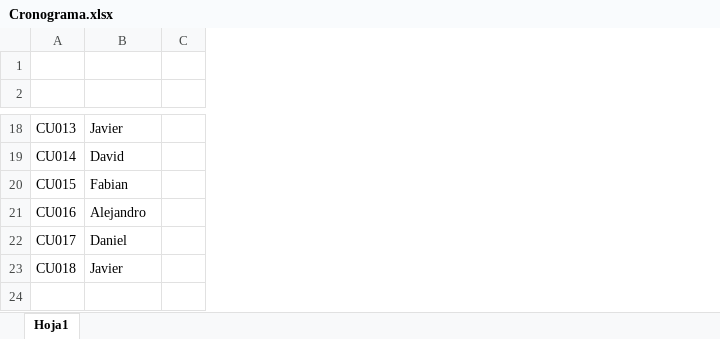
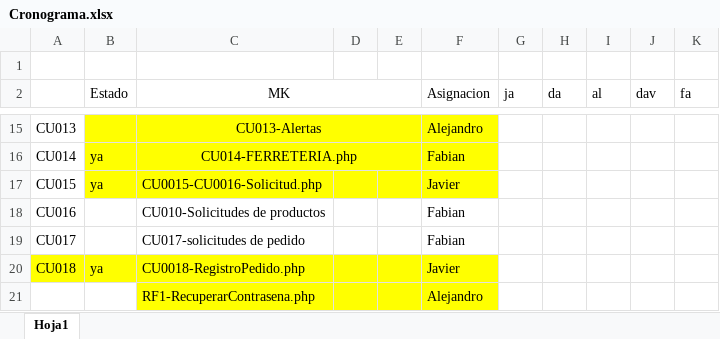
Before and after one commit to senaceet/proyecto-sicloud, an Excel workbook: 03-Desarrollo/Interface_grafica/Cronograma.xlsx, sheet Hoja1, drawn as a sheet; only a part is shown, gaps mark what is left out; values as stored, in another font and other column widths than the file's, no borders; removed rows and columns are numbered as before the commit, all else as after; the diff covers the shown part only; the diff names each change by its address in the sheet, - before the commit and + after, or states it on an @@ line.

```diff
--- a/03-Desarrollo/Interface_grafica/Cronograma.xlsx (sheet Hoja1)
+++ b/03-Desarrollo/Interface_grafica/Cronograma.xlsx (sheet Hoja1)
+column B (Estado), rows 16-20: ya | ya |  |  | ya
+column C (MK), rows 15-20: CU013-Alertas | CU014-FERRETERIA.php | CU0015-CU0016-Solicitud.php | CU010-Solicitudes de productos | CU017-solicitudes de pedido | CU0018-RegistroPedido.php
+column D, empty
+column E, empty
-column C, empty
+column G (ja), empty
+column H (da), empty
+column I (al), empty
+column J (dav), empty
+column K (fa), empty
-row 2: (empty)
+row 2:  | Estado | MK |  |  | Asignacion | ja | da | al | dav | fa
-F15 (Asignacion): Javier
+F15 (Asignacion): Alejandro
-F15:F17 fill: none
+F15:F17 fill: #FFFF00
-F16 (Asignacion): David
+F16 (Asignacion): Fabian
-F17 (Asignacion): Fabian
+F17 (Asignacion): Javier
-F18 (Asignacion): Alejandro
+F18 (Asignacion): Fabian
-F19 (Asignacion): Daniel
+F19 (Asignacion): Fabian
-A20 fill: none
+A20 fill: #FFFF00
-F20 fill: none
+F20 fill: #FFFF00
+row 21:  |  | RF1-RecuperarContrasena.php |  |  | Alejandro
```
Also changed, not shown: 3 removed rows, 12 edited cells and cell formats elsewhere in this sheet, 25 other files.
